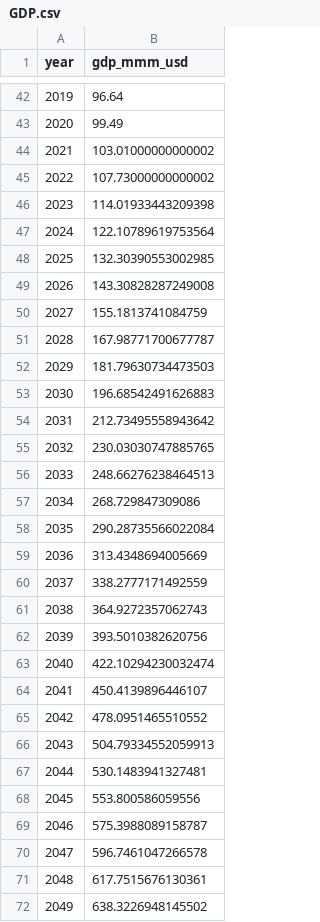
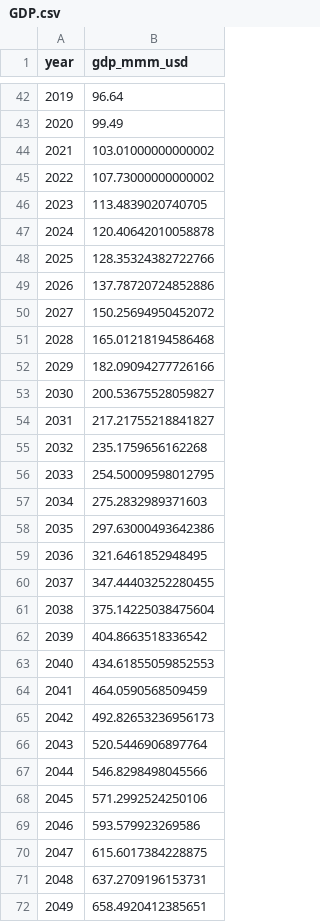
Before and after one commit to sisepuede-framework/ssp_uganda_data, a CSV file: data_processing/output_data/GDP.csv, drawn as a sheet; only a part is shown, gaps mark what is left out; the diff covers the shown part only.

Commit message:
updated GDP to use values from NDP Vision 2040 Table 4.2

```diff
--- a/data_processing/output_data/GDP.csv
+++ b/data_processing/output_data/GDP.csv
@@ -45,28 +45,28 @@ year,gdp_mmm_usd
 2022,107.73000000000002
-2023,114.01933443209398
-2024,122.10789619753564
-2025,132.30390553002985
-2026,143.30828287249008
-2027,155.1813741084759
-2028,167.98771700677787
-2029,181.79630734473503
-2030,196.68542491626883
-2031,212.73495558943642
-2032,230.03030747885765
-2033,248.66276238464513
-2034,268.729847309086
-2035,290.28735566022084
-2036,313.4348694005669
-2037,338.2777171492559
-2038,364.9272357062743
-2039,393.5010382620756
-2040,422.10294230032474
-2041,450.4139896446107
-2042,478.0951465510552
-2043,504.79334552059913
-2044,530.1483941327481
-2045,553.800586059556
-2046,575.3988089158787
-2047,596.7461047266578
-2048,617.7515676130361
-2049,638.3226948145502
+2023,113.4839020740705
+2024,120.40642010058878
+2025,128.35324382722766
+2026,137.78720724852886
+2027,150.25694950452072
+2028,165.01218194586468
+2029,182.09094277726166
+2030,200.53675528059827
+2031,217.21755218841827
+2032,235.1759656162268
+2033,254.50009598012795
+2034,275.2832989371603
+2035,297.63000493642386
+2036,321.6461852948495
+2037,347.44403252280455
+2038,375.14225038475604
+2039,404.8663518336542
+2040,434.61855059852553
+2041,464.0590568509459
+2042,492.82653236956173
+2043,520.5446906897764
+2044,546.8298498045566
+2045,571.2992524250106
+2046,593.579923269586
+2047,615.6017384228875
+2048,637.2709196153731
+2049,658.4920412385651
```
Also changed, not shown: 51 edited cells elsewhere in this file, 1 other file.
